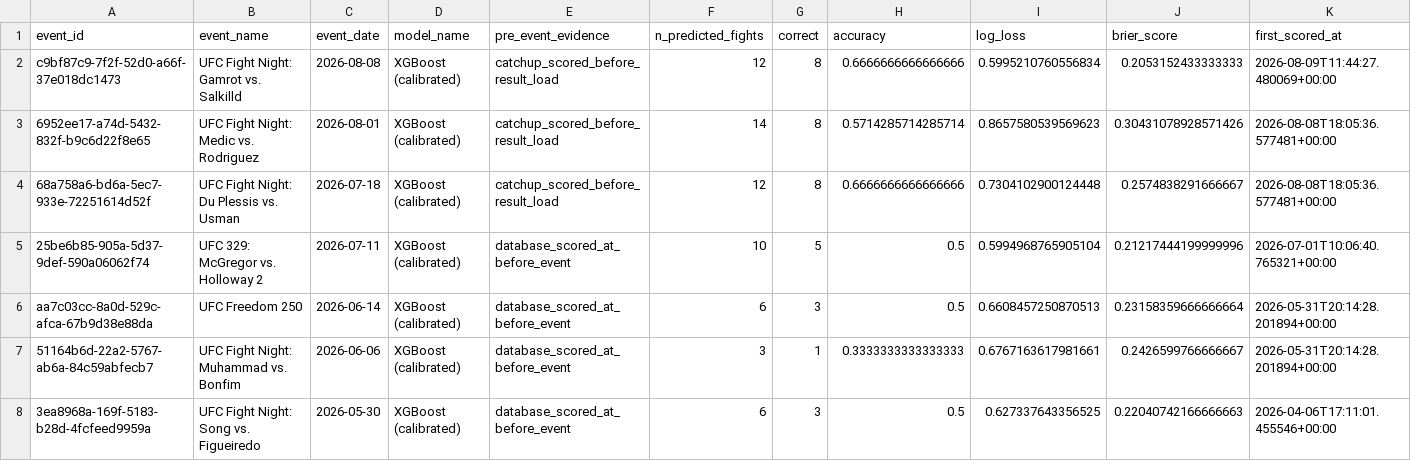
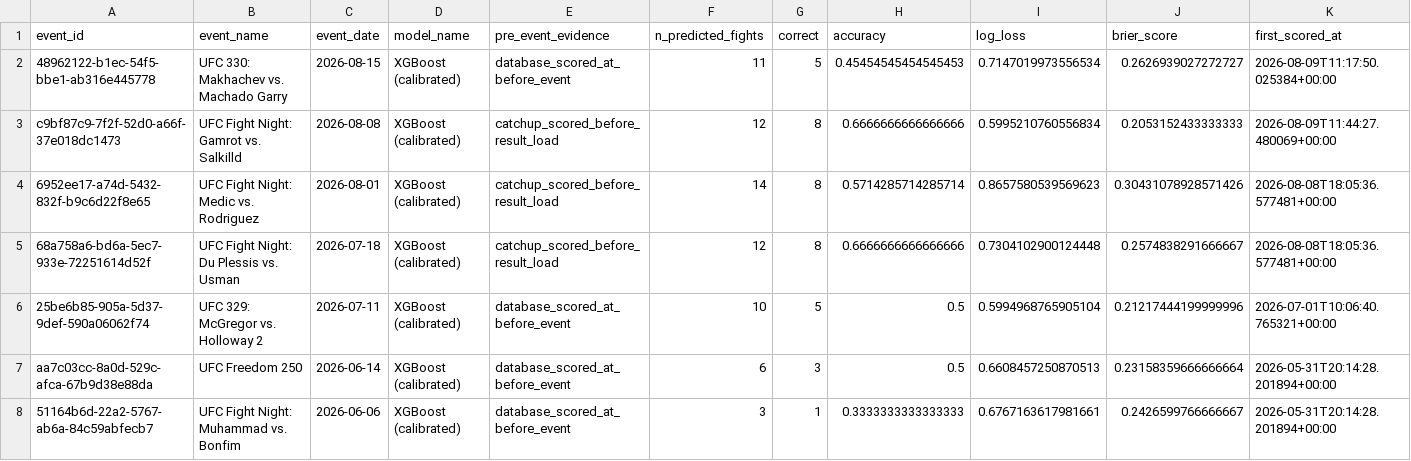
Before and after one commit to wlodzimierrr/ufc-predictor, a CSV file: data/reports/pre_event_prediction_events.csv, drawn as a sheet; only a part is shown; the shorter side is filled out with more unchanged rows; rows hold the shown columns only; the diff names each change by its address in the sheet, - before the commit and + after, or states it on an @@ line.

```diff
--- a/data/reports/pre_event_prediction_events.csv
+++ b/data/reports/pre_event_prediction_events.csv
+row 2: 48962122-b1ec-54f5-bbe1-ab316e445778 | UFC 330: Makhachev vs. Machado Garry | 2026-08-15 | XGBoost (calibrated) | database_scored_at_before_event | 11 | 5 | 0.45454545454545453 | 0.7147019973556534 | 0.2626939027272727 | 2026-08-09T11:17:50.025384+00:00
```
Also changed, not shown: data/manifests/events_manifest.csv, data/manifests/fighter_queue.csv, 6 other files.
